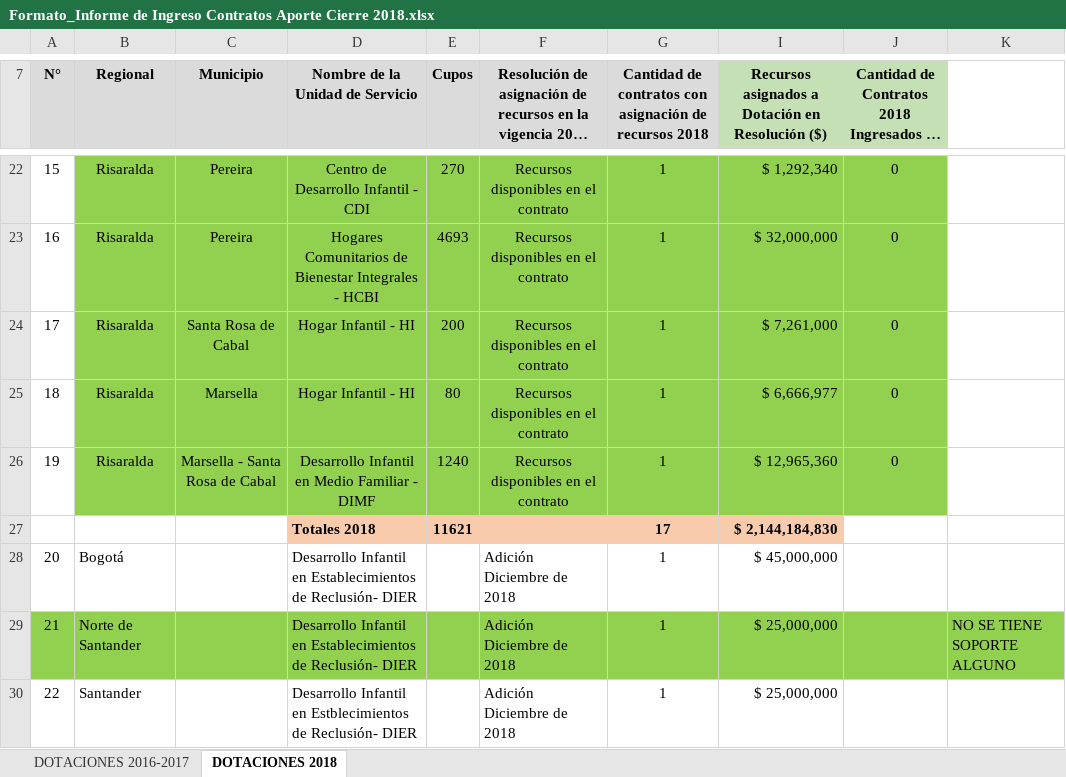
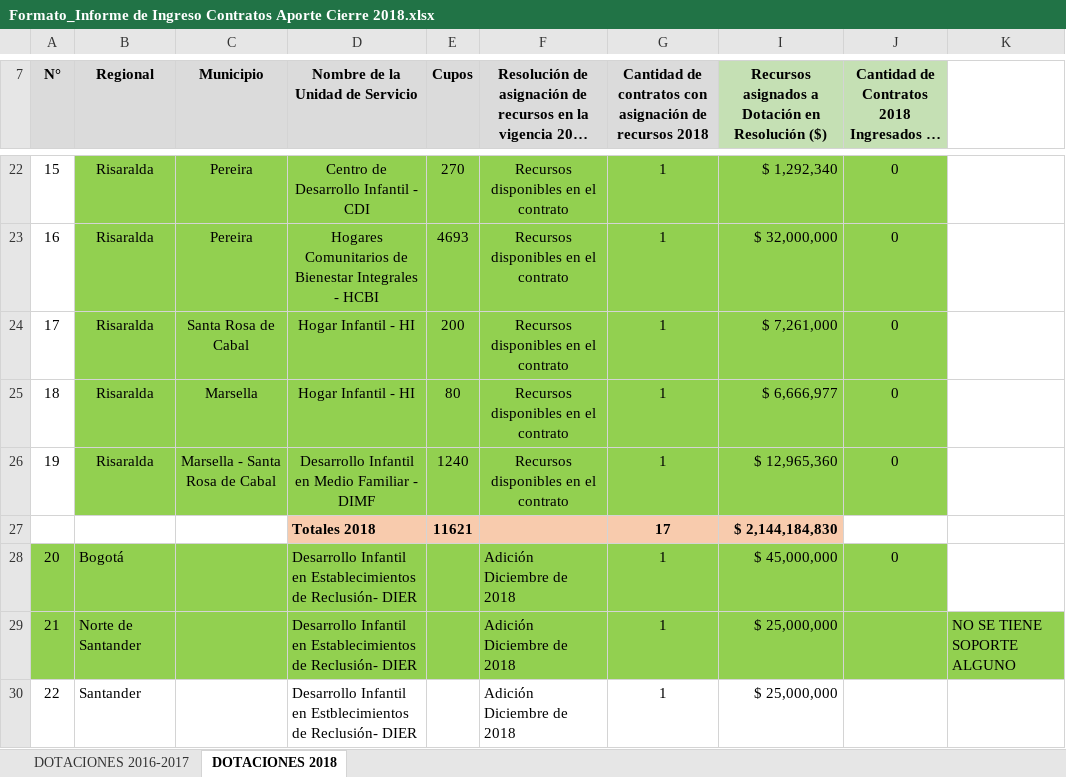
Before and after one commit to paulaO/Dotaciones2019, an Excel workbook: 2.Inventario/Info.RegionalesIngresoInventario2018/Formato_Informe de Ingreso Contratos Aporte Cierre 2018.xlsx, sheet DOTACIONES 2018, drawn as a sheet; only a part is shown, gaps mark what is left out; long unchanged cells end in …; values as stored, in another font and other column widths than the file's, no borders; charts and pictures not drawn; the diff names each change by its address in the sheet, - before the commit and + after, or states it on an @@ line.

```diff
--- a/2.Inventario/Info.RegionalesIngresoInventario2018/Formato_Informe de Ingreso Contratos Aporte Cierre 2018.xlsx (sheet DOTACIONES 2018)
+++ b/2.Inventario/Info.RegionalesIngresoInventario2018/Formato_Informe de Ingreso Contratos Aporte Cierre 2018.xlsx (sheet DOTACIONES 2018)
-A28:G28 fill: none
+A28:G28 fill: #92D050
-I28:J28 fill: none
+I28:J28 fill: #92D050
-J28: (empty)
+J28: 0
```
Also changed, not shown: sheet DOTACIONES 2016-2017, 1 other file.
